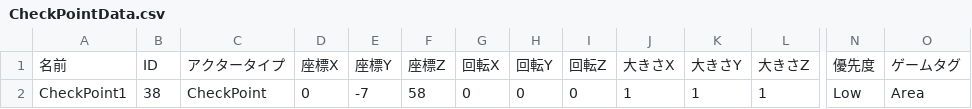
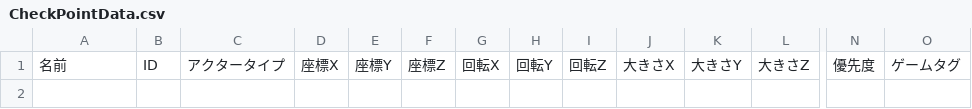
Before and after one commit to lovecap7/NierGame, a CSV file: Project/Data/CSV/Tutorial1/CheckPointData.csv, drawn as a sheet; only a part is shown, gaps mark what is left out; rows hold the shown columns only; the diff names each change by its address in the sheet, - before the commit and + after, or states it on an @@ line.

```diff
--- a/Project/Data/CSV/Tutorial1/CheckPointData.csv
+++ b/Project/Data/CSV/Tutorial1/CheckPointData.csv
-row 2: CheckPoint1 | 38 | CheckPoint | 0 | -7 | 58 | 0 | 0 | 0 | 1 | 1 | 1 | Low | Area
```
Also changed, not shown: Project/Data/CSV/Stage1/CharaStatusData.csv, Project/Data/CSV/Stage2/CharaStatusData.csv, 36 other files.
